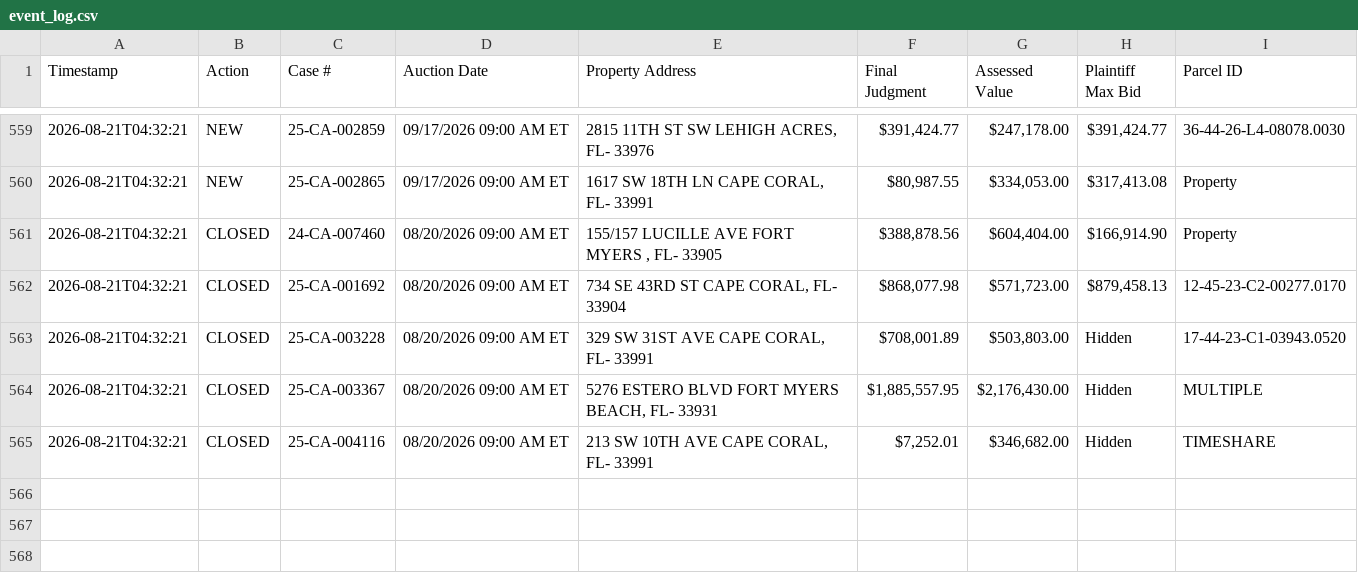
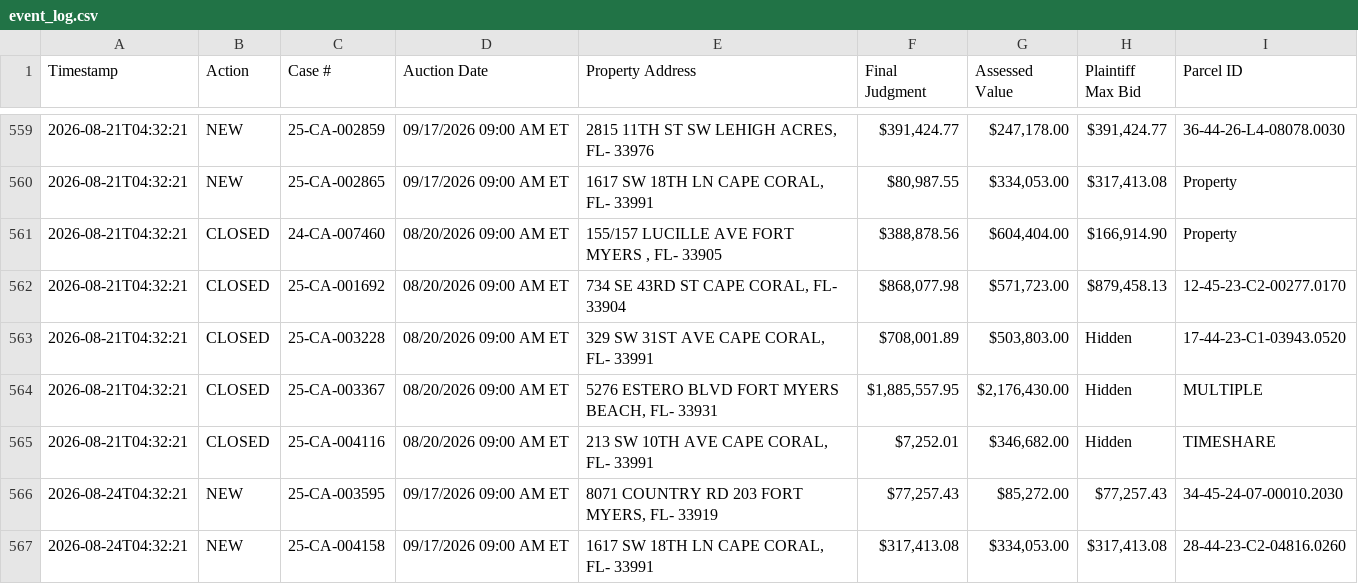
Before and after one commit to figlesias7/Realforeclose-lee, a CSV file: data/event_log.csv, drawn as a sheet; only a part is shown, gaps mark what is left out; the diff names each change by its address in the sheet, - before the commit and + after, or states it on an @@ line.

```diff
--- a/data/event_log.csv
+++ b/data/event_log.csv
+row 566: 2026-08-24T04:32:21 | NEW | 25-CA-003595 | 09/17/2026 09:00 AM ET | 8071 COUNTRY RD 203 FORT MYERS, FL- 33919 | $77,257.43 | $85,272.00 | $77,257.43 | 34-45-24-07-00010.2030
+row 567: 2026-08-24T04:32:21 | NEW | 25-CA-004158 | 09/17/2026 09:00 AM ET | 1617 SW 18TH LN CAPE CORAL, FL- 33991 | $317,413.08 | $334,053.00 | $317,413.08 | 28-44-23-C2-04816.0260
```
Also changed, not shown: data/all_seen.csv, 3 other files.
